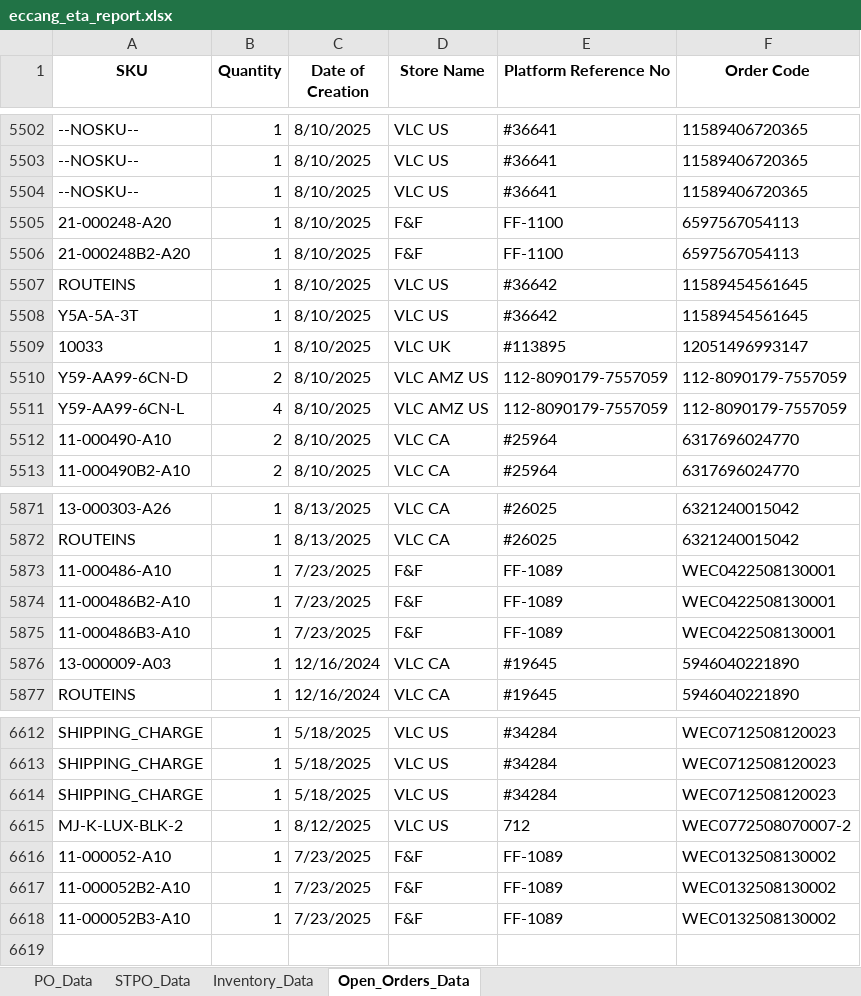
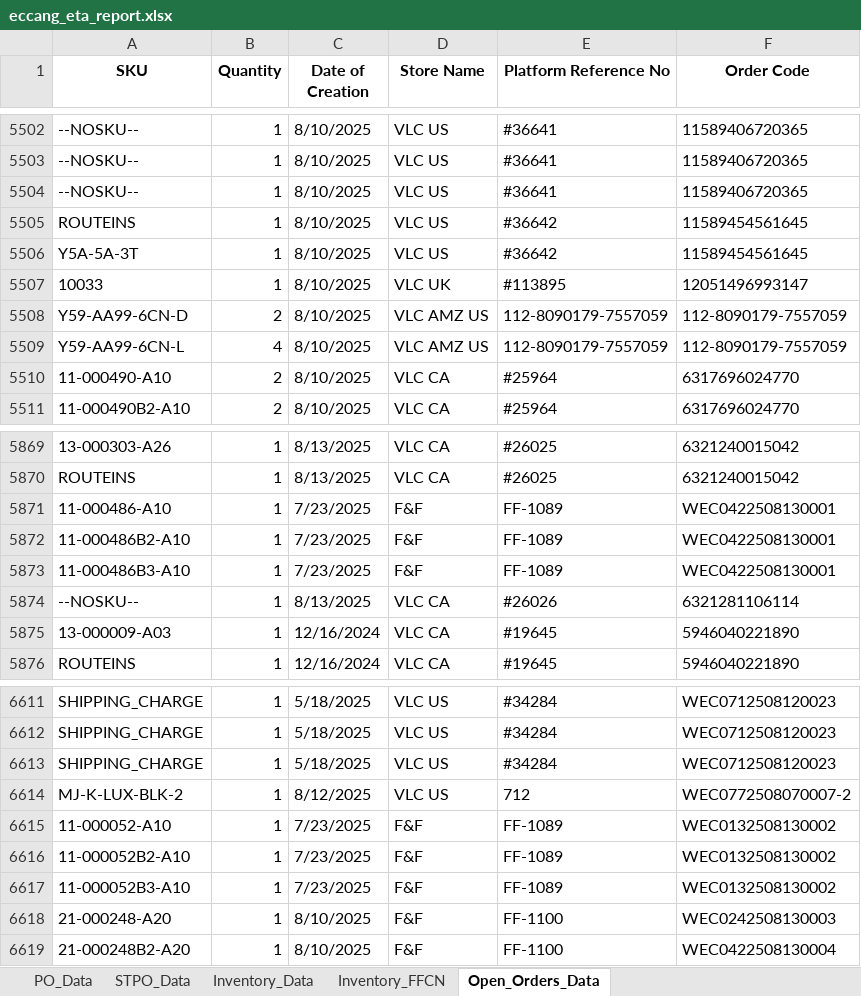
Before and after one commit to tom-valencia/eta-eccang-report, an Excel workbook: eccang_eta_report.xlsx, sheet Open_Orders_Data, drawn as a sheet; only a part is shown, gaps mark what is left out; values as stored, in another font and other column widths than the file's, no borders; removed rows and columns are numbered as before the commit, all else as after; the diff names each change by its address in the sheet, - before the commit and + after, or states it on an @@ line.

```diff
--- a/eccang_eta_report.xlsx (sheet Open_Orders_Data)
+++ b/eccang_eta_report.xlsx (sheet Open_Orders_Data)
+sheet tab: Inventory_FFCN
-row 5505: 21-000248-A20 | 1 | 8/10/2025 | F&F | FF-1100 | 6597567054113
-row 5506: 21-000248B2-A20 | 1 | 8/10/2025 | F&F | FF-1100 | 6597567054113
+row 5874: --NOSKU-- | 1 | 8/13/2025 | VLC CA | #26026 | 6321281106114
+row 6618: 21-000248-A20 | 1 | 8/10/2025 | F&F | FF-1100 | WEC0242508130003
+row 6619: 21-000248B2-A20 | 1 | 8/10/2025 | F&F | FF-1100 | WEC0422508130004
```
Also changed, not shown: sheet STPO_Data, sheet Inventory_Data.
